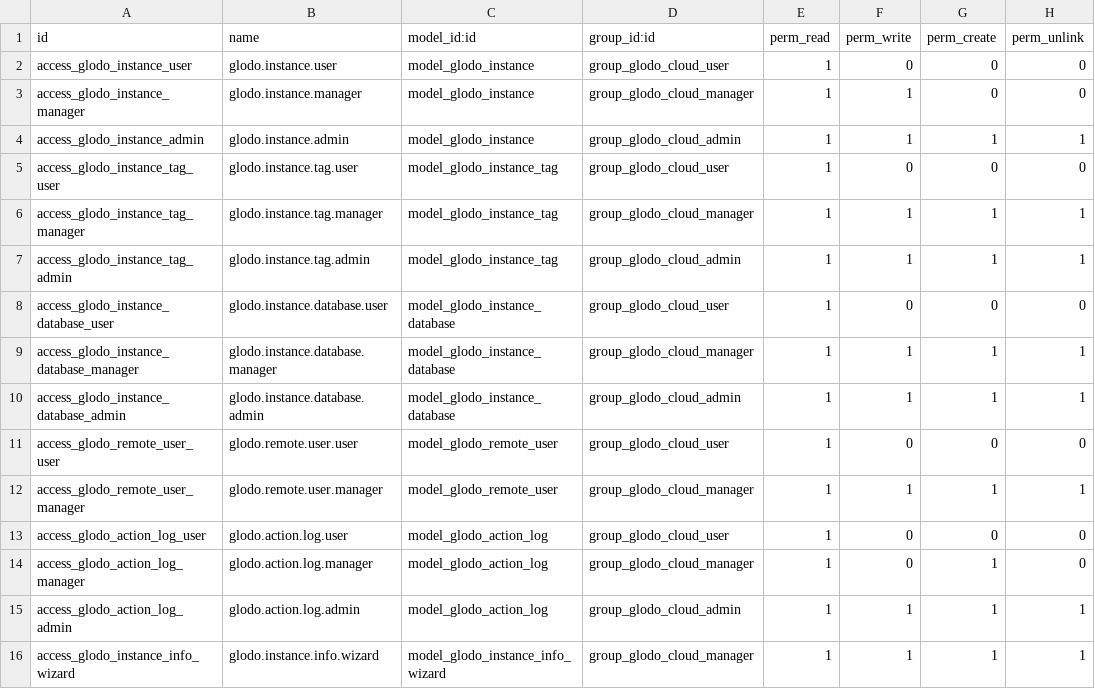
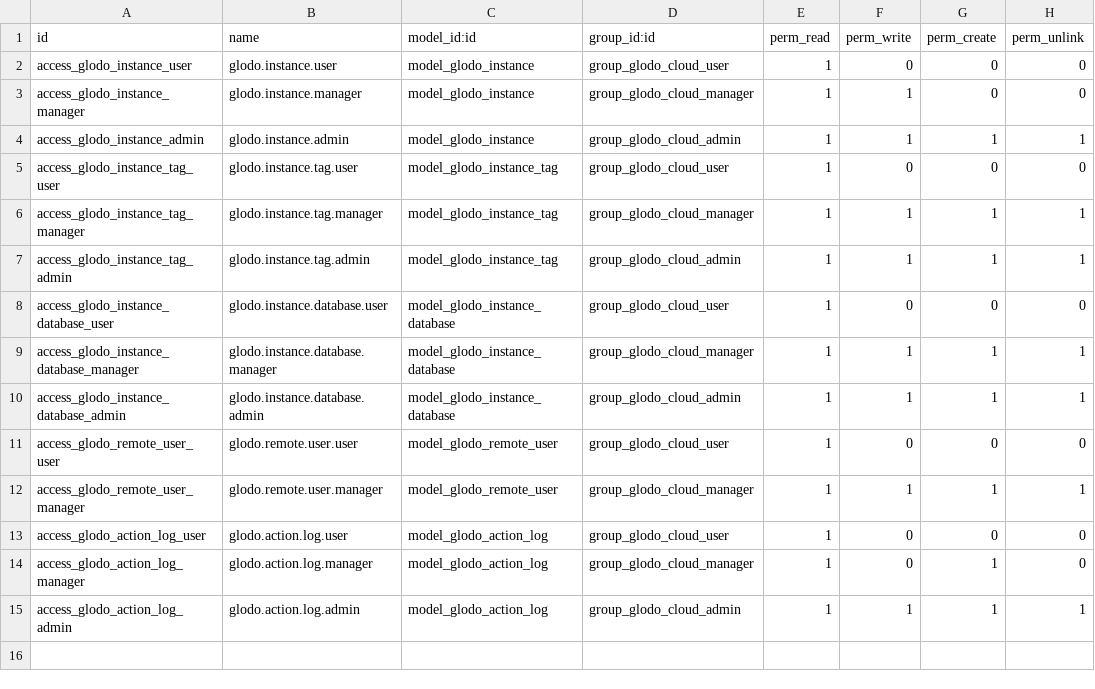
Before and after one commit to GlodoUK/odoo-addons, a CSV file: glodo_server/security/ir.model.access.csv, drawn as a sheet.

Commit message:
[REF] Remove superfluous model glodo.instance.info.wizard

```diff
--- a/glodo_server/security/ir.model.access.csv
+++ b/glodo_server/security/ir.model.access.csv
@@ -15,2 +15 @@ access_glodo_action_log_manager,glodo.action.log.manager,model_glodo_action_log,
 access_glodo_action_log_admin,glodo.action.log.admin,model_glodo_action_log,group_glodo_cloud_admin,1,1,1,1
-access_glodo_instance_info_wizard,glodo.instance.info.wizard,model_glodo_instance_info_wizard,group_glodo_cloud_manager,1,1,1,1
```
Also changed, not shown: 6 other files.
